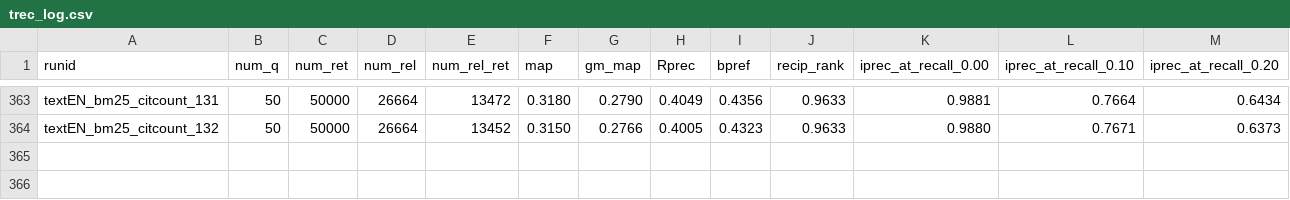
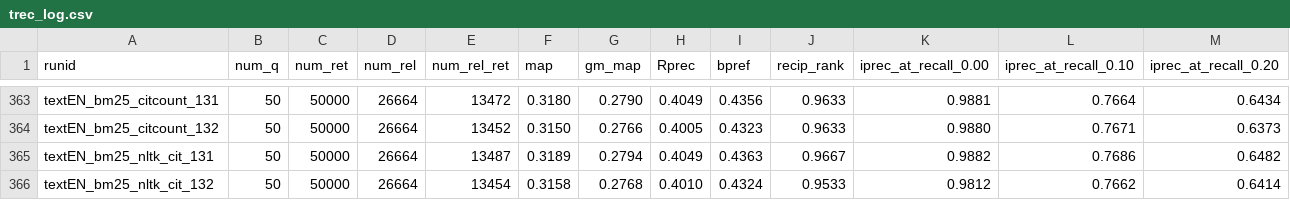
Before and after one commit to 404rorre/solr_project_ws24, a CSV file: trec_log.csv, drawn as a sheet; only a part is shown, gaps mark what is left out; rows hold the shown columns only; the diff names each change by its address in the sheet, - before the commit and + after, or states it on an @@ line.

Commit message:
log(trec):Added new run

```diff
--- a/trec_log.csv
+++ b/trec_log.csv
+row 365: textEN_bm25_nltk_cit_131 | 50 | 50000 | 26664 | 13487 | 0.3189 | 0.2794 | 0.4049 | 0.4363 | 0.9667 | 0.9882 | 0.7686 | 0.6482
+row 366: textEN_bm25_nltk_cit_132 | 50 | 50000 | 26664 | 13454 | 0.3158 | 0.2768 | 0.4010 | 0.4324 | 0.9533 | 0.9812 | 0.7662 | 0.6414
```
